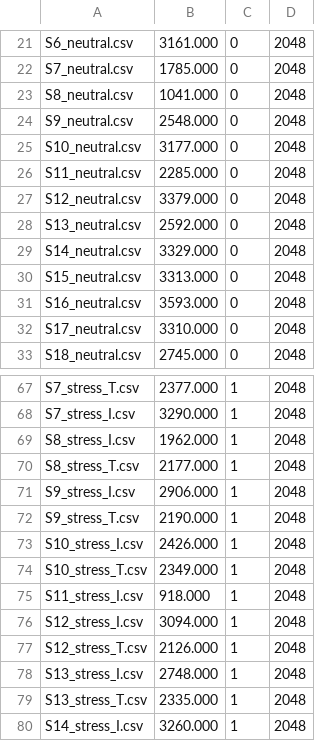
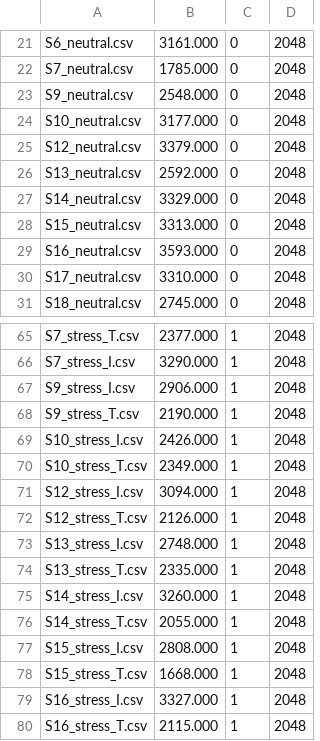
Before and after one commit to eduardavieira/Thesis, a CSV file: Data Processing/time_duration.csv, drawn as a sheet; only a part is shown, gaps mark what is left out; the shorter side is filled out with more unchanged rows; the diff names each change by its address in the sheet, - before the commit and + after, or states it on an @@ line.

```diff
--- a/Data Processing/time_duration.csv
+++ b/Data Processing/time_duration.csv
-row 23: S8_neutral.csv | 1041.000 | 0 | 2048
-row 26: S11_neutral.csv | 2285.000 | 0 | 2048
-row 69: S8_stress_I.csv | 1962.000 | 1 | 2048
-row 70: S8_stress_T.csv | 2177.000 | 1 | 2048
-row 75: S11_stress_I.csv | 918.000 | 1 | 2048
```
Also changed, not shown: 1 other file.
